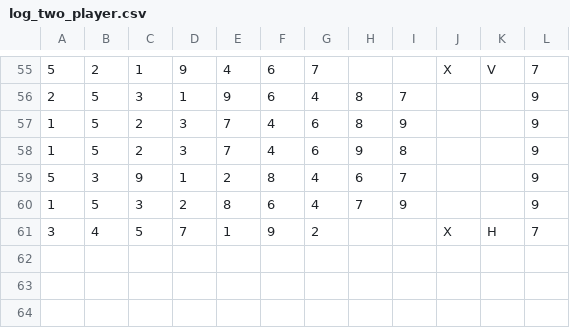
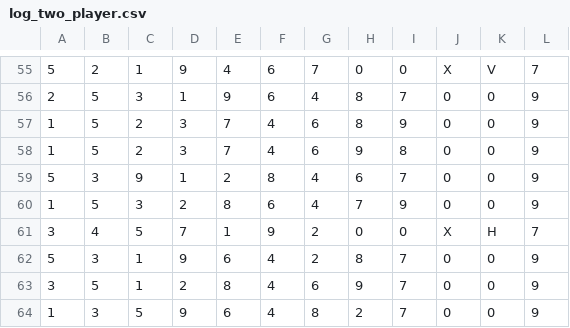
Before and after one commit to jiaqiwu66/techin509b-tictactoe, a CSV file: logs/log_two_player.csv, drawn as a sheet; only a part is shown, gaps mark what is left out; the diff covers the shown part only.

```diff
--- a/logs/log_two_player.csv
+++ b/logs/log_two_player.csv
@@ -55,7 +55,10 @@
-5,2,1,9,4,6,7,,,X,V,7
-2,5,3,1,9,6,4,8,7,,,9
-1,5,2,3,7,4,6,8,9,,,9
-1,5,2,3,7,4,6,9,8,,,9
-5,3,9,1,2,8,4,6,7,,,9
-1,5,3,2,8,6,4,7,9,,,9
-3,4,5,7,1,9,2,,,X,H,7
+5,2,1,9,4,6,7,0,0,X,V,7
+2,5,3,1,9,6,4,8,7,0,0,9
+1,5,2,3,7,4,6,8,9,0,0,9
+1,5,2,3,7,4,6,9,8,0,0,9
+5,3,9,1,2,8,4,6,7,0,0,9
+1,5,3,2,8,6,4,7,9,0,0,9
+3,4,5,7,1,9,2,0,0,X,H,7
+5,3,1,9,6,4,2,8,7,0,0,9
+3,5,1,2,8,4,6,9,7,0,0,9
+1,3,5,9,6,4,8,2,7,0,0,9
```
Also changed, not shown: 102 edited cells elsewhere in this file, 4 other files.
